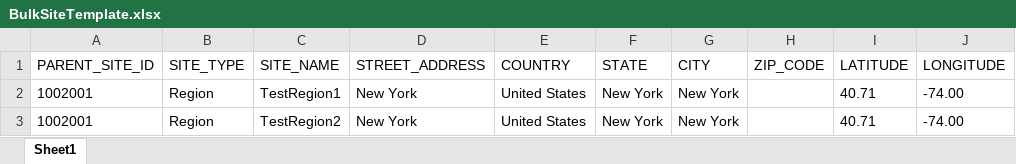
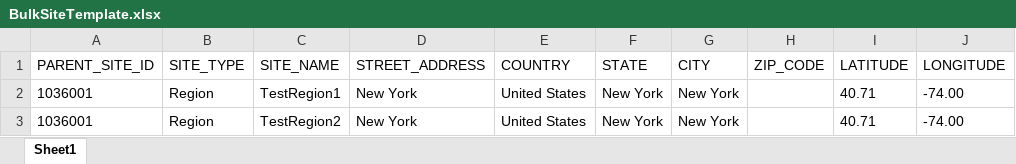
Before and after one commit to KasuriT/Amazon-Assignment, an Excel workbook: BulkSiteUpload/BulkSiteTemplate.xlsx, sheet Sheet1, drawn as a sheet; values as stored, in another font and other column widths than the file's, no borders; the diff names each change by its address in the sheet, - before the commit and + after, or states it on an @@ line.

```diff
--- a/BulkSiteUpload/BulkSiteTemplate.xlsx (sheet Sheet1)
+++ b/BulkSiteUpload/BulkSiteTemplate.xlsx (sheet Sheet1)
-A2:A3 (PARENT_SITE_ID): 1002001
+A2:A3 (PARENT_SITE_ID): 1036001
```
Also changed, not shown: Excel/Flock Metadata.xlsx, Excel/MetaData RunMode1.xlsx, 56 other files.
